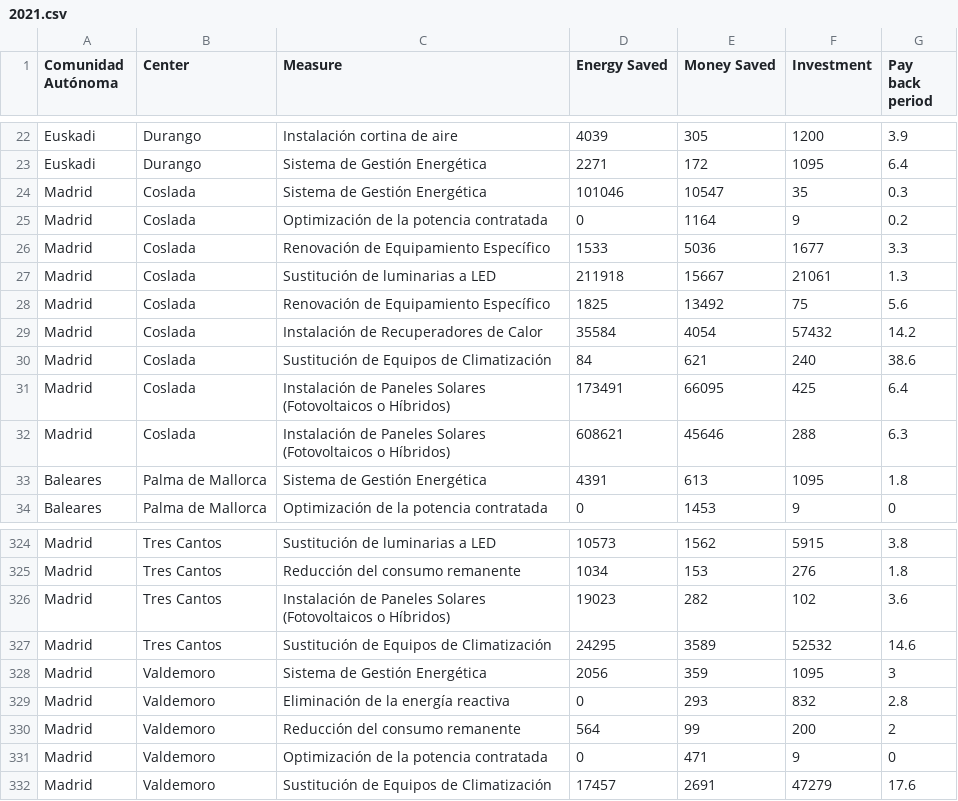
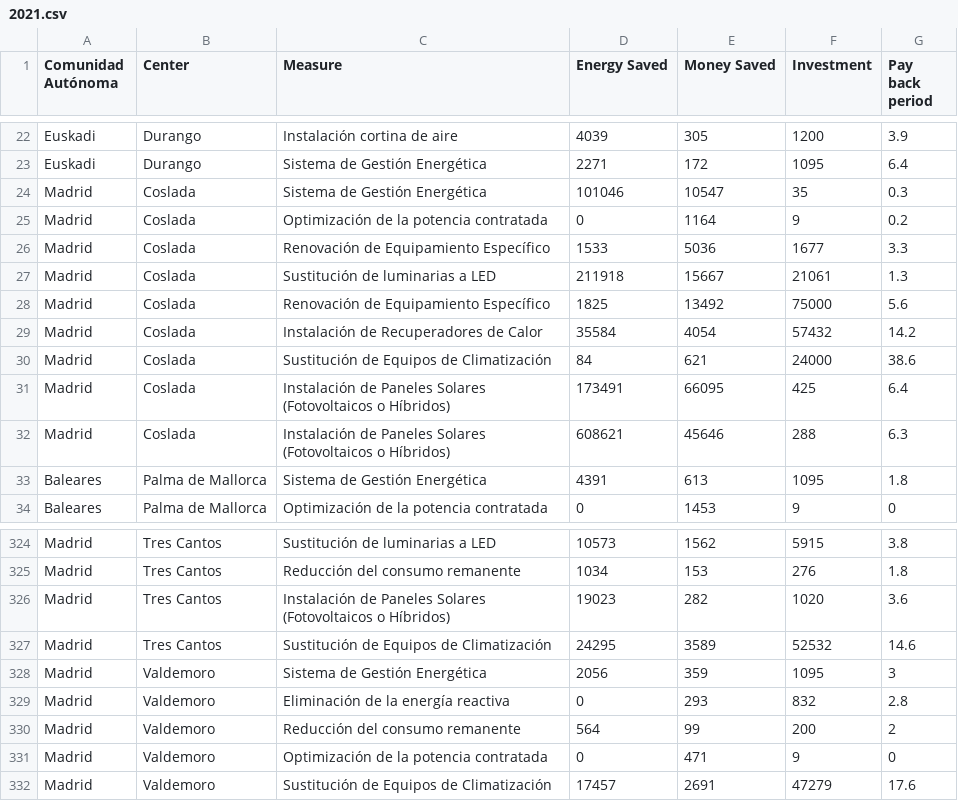
Before and after one commit to hardik5838/EnergyEfficiencyMeasuresAsepeyo, a CSV file: Data/2021.csv, drawn as a sheet; only a part is shown, gaps mark what is left out.

Commit message:
Update 2021.csv

```diff
--- a/Data/2021.csv
+++ b/Data/2021.csv
@@ -27,5 +27,5 @@ Madrid,Coslada,Renovación de Equipamiento Específico,1533,5036,1677,3.3
 Madrid,Coslada,Sustitución de luminarias a LED,211918,15667,21061,1.3
-Madrid,Coslada,Renovación de Equipamiento Específico,1825,13492,75,5.6
+Madrid,Coslada,Renovación de Equipamiento Específico,1825,13492,75000,5.6
 Madrid,Coslada,Instalación de Recuperadores de Calor,35584,4054,57432,14.2
-Madrid,Coslada,Sustitución de Equipos de Climatización,84,621,240,38.6
+Madrid,Coslada,Sustitución de Equipos de Climatización,84,621,24000,38.6
 Madrid,Coslada,Instalación de Paneles Solares (Fotovoltaicos o Híbridos),173491,66095,425,6.4
@@ -325,3 +325,3 @@ Madrid,Tres Cantos,Sustitución de luminarias a LED,10573,1562,5915,3.8
 Madrid,Tres Cantos,Reducción del consumo remanente,1034,153,276,1.8
-Madrid,Tres Cantos,Instalación de Paneles Solares (Fotovoltaicos o Híbridos),19023,282,102,3.6
+Madrid,Tres Cantos,Instalación de Paneles Solares (Fotovoltaicos o Híbridos),19023,282,1020,3.6
 Madrid,Tres Cantos,Sustitución de Equipos de Climatización,24295,3589,52532,14.6
```
